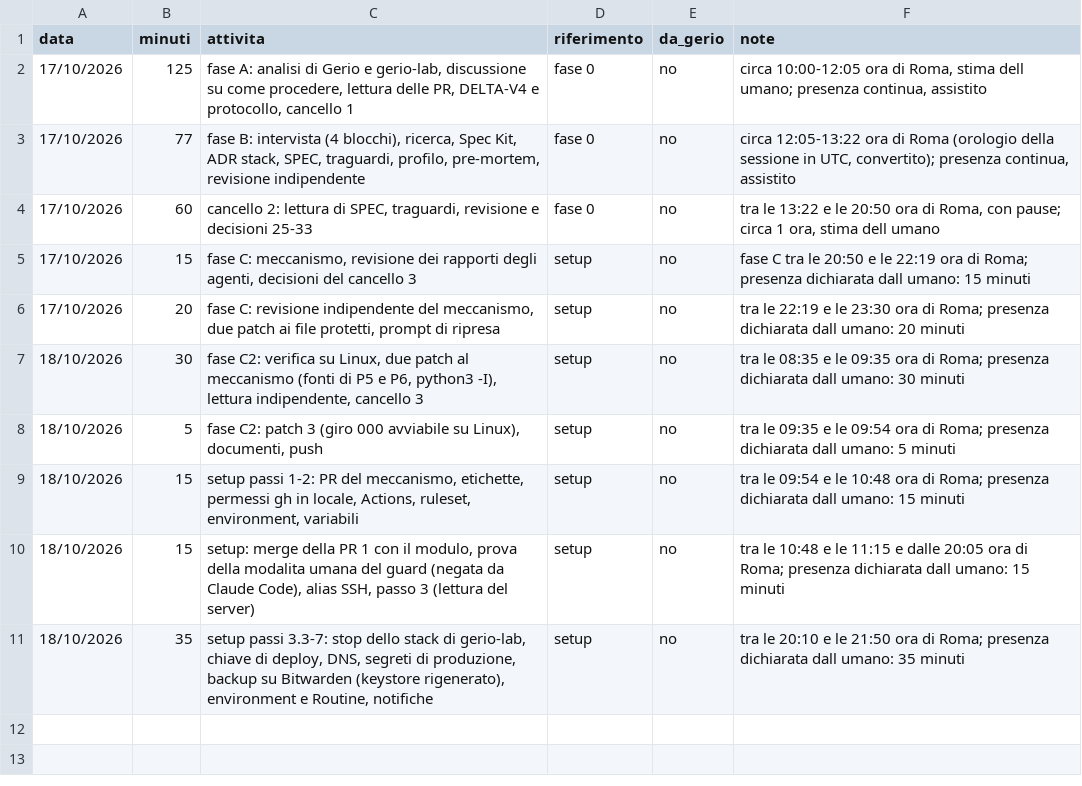
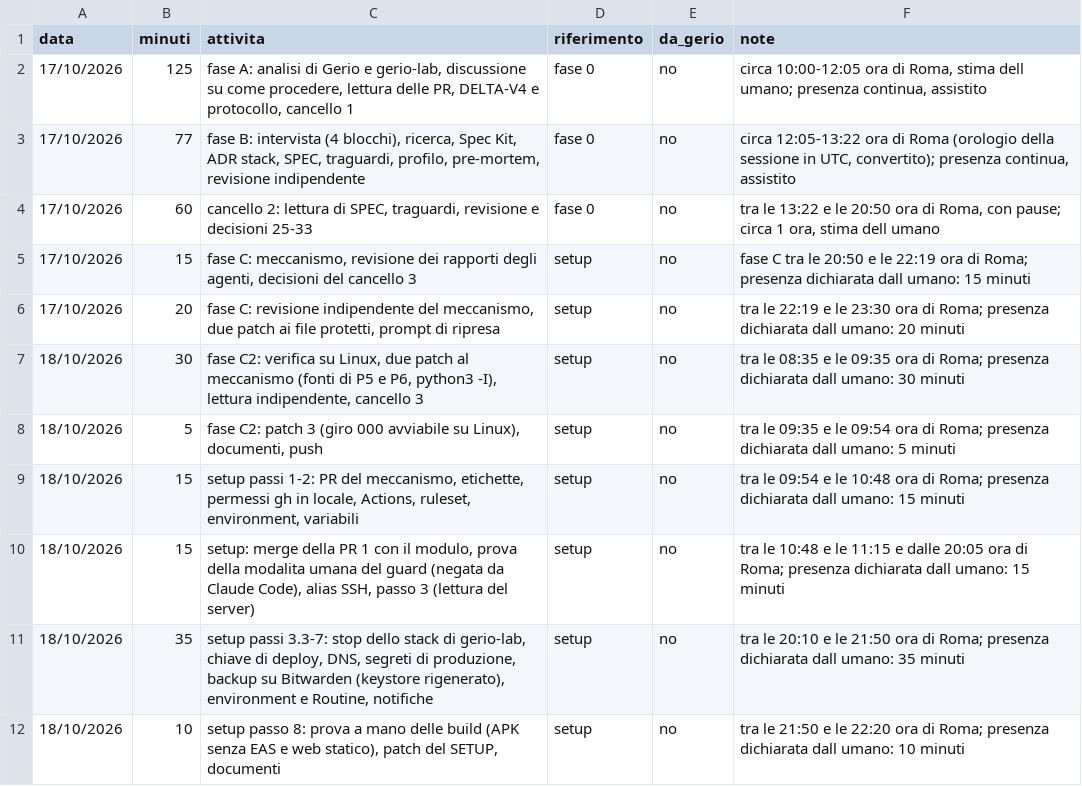
Before and after one commit to samueleniccolai-dev/planforhome, a CSV file: metrics/tempo-umano.csv, drawn as a sheet; the diff names each change by its address in the sheet, - before the commit and + after, or states it on an @@ line.

Commit message:
docs(lab): human time for setup step 8, resume prompt for step 9

```diff
--- a/metrics/tempo-umano.csv
+++ b/metrics/tempo-umano.csv
+row 12: 18/10/2026 | 10 | setup passo 8: prova a mano delle build (APK senza EAS e web statico), patch del SETUP, documenti | setup | no | tra le 21:50 e le 22:20 ora di Roma; presenza dichiarata dall umano: 10 minuti
```
Also changed, not shown: 1 other file.
